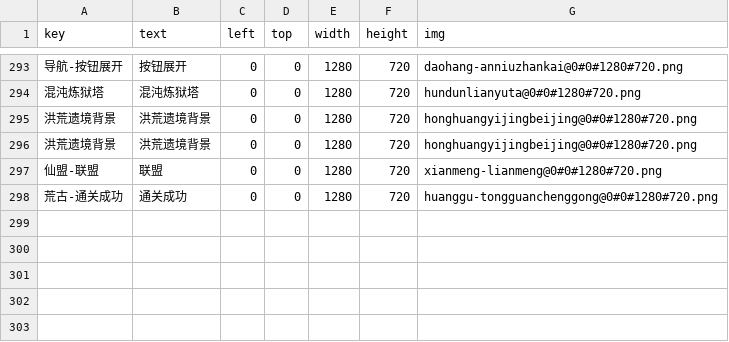
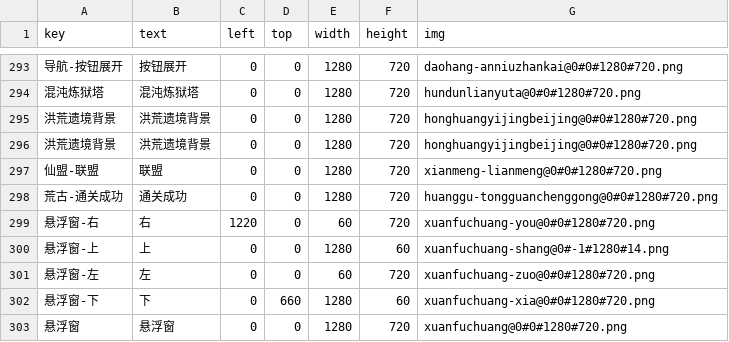
Before and after one commit to kksp993/AutoScriptor, a CSV file: ZmxyOL/assets/config/ui_map.csv, drawn as a sheet; only a part is shown, gaps mark what is left out; the diff names each change by its address in the sheet, - before the commit and + after, or states it on an @@ line.

```diff
--- a/ZmxyOL/assets/config/ui_map.csv
+++ b/ZmxyOL/assets/config/ui_map.csv
+row 299: 悬浮窗-右 | 右 | 1220 | 0 | 60 | 720 | xuanfuchuang-you@0#0#1280#720.png
+row 300: 悬浮窗-上 | 上 | 0 | 0 | 1280 | 60 | xuanfuchuang-shang@0#-1#1280#14.png
+row 301: 悬浮窗-左 | 左 | 0 | 0 | 60 | 720 | xuanfuchuang-zuo@0#0#1280#720.png
+row 302: 悬浮窗-下 | 下 | 0 | 660 | 1280 | 60 | xuanfuchuang-xia@0#0#1280#720.png
+row 303: 悬浮窗 | 悬浮窗 | 0 | 0 | 1280 | 720 | xuanfuchuang@0#0#1280#720.png
```
Also changed, not shown: 19 other files.
